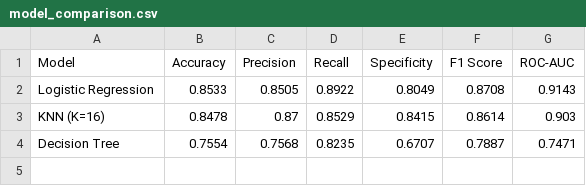
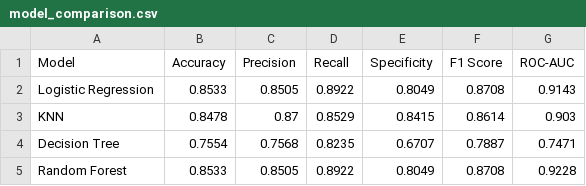
Before and after one commit to zaid-m-s202/Heart_disease_detection, a CSV file: reports/model_comparison.csv, drawn as a sheet.

Commit message:
report

```diff
--- a/reports/model_comparison.csv
+++ b/reports/model_comparison.csv
@@ -2,3 +2,4 @@ Model,Accuracy,Precision,Recall,Specificity,F1 Score,ROC-AUC
 Logistic Regression,0.8533,0.8505,0.8922,0.8049,0.8708,0.9143
-KNN (K=16),0.8478,0.87,0.8529,0.8415,0.8614,0.903
+KNN,0.8478,0.87,0.8529,0.8415,0.8614,0.903
 Decision Tree,0.7554,0.7568,0.8235,0.6707,0.7887,0.7471
+Random Forest,0.8533,0.8505,0.8922,0.8049,0.8708,0.9228
```
